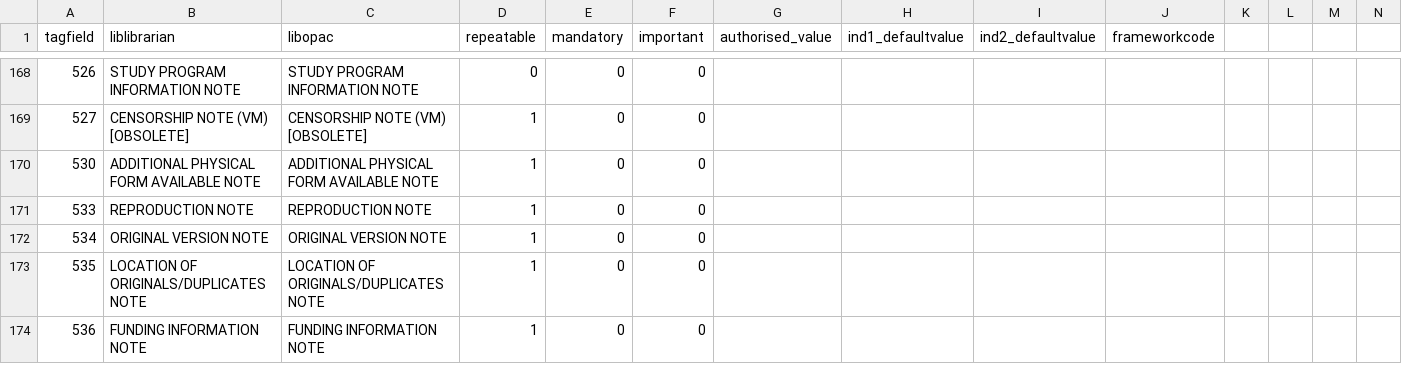
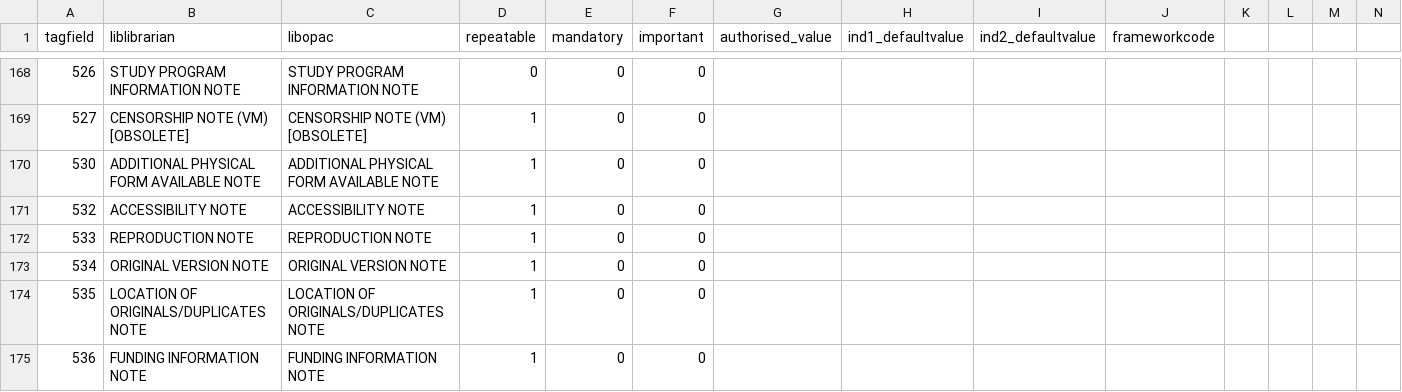
Before and after one commit to cca/koha_snippets, a CSV file: export_default.csv, drawn as a sheet; only a part is shown, gaps mark what is left out; rows hold the shown columns only; the diff covers the shown part only; the diff names each change by its address in the sheet, - before the commit and + after, or states it on an @@ line.

```diff
--- a/export_default.csv
+++ b/export_default.csv
+row 171: 532 | ACCESSIBILITY NOTE | ACCESSIBILITY NOTE | 1 | 0 | 0
```
Also changed, not shown: 4 added rows and 21 edited cells elsewhere in this file.
